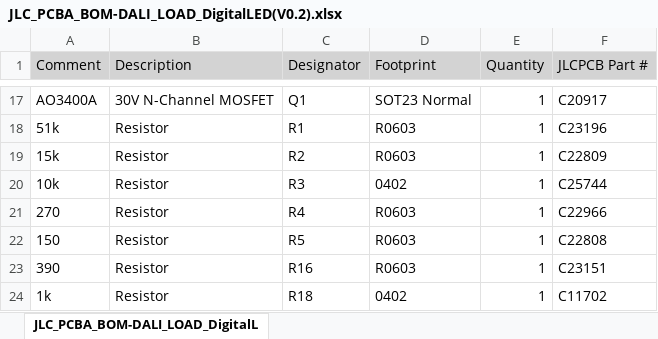
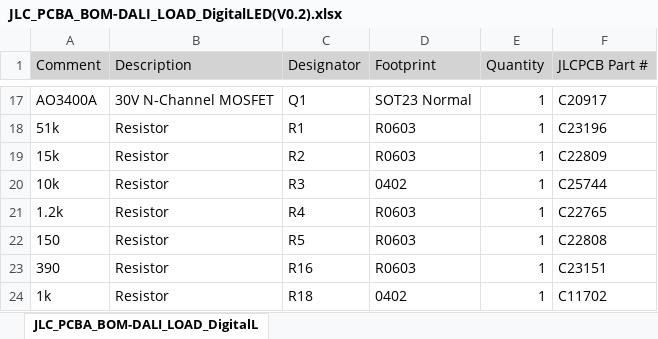
Before and after one commit to cad435/OpenDALI_EVG, an Excel workbook: Hardware/DALI_Load_250W_DigitalLED/JLC_PCBA_BOM-DALI_LOAD_DigitalLED(V0.2).xlsx, sheet JLC_PCBA_BOM-DALI_LOAD_DigitalL, drawn as a sheet; only a part is shown, gaps mark what is left out; values as stored, in another font and other column widths than the file's, no borders; the diff names each change by its address in the sheet, - before the commit and + after, or states it on an @@ line.

```diff
--- a/Hardware/DALI_Load_250W_DigitalLED/JLC_PCBA_BOM-DALI_LOAD_DigitalLED(V0.2).xlsx (sheet JLC_PCBA_BOM-DALI_LOAD_DigitalL)
+++ b/Hardware/DALI_Load_250W_DigitalLED/JLC_PCBA_BOM-DALI_LOAD_DigitalLED(V0.2).xlsx (sheet JLC_PCBA_BOM-DALI_LOAD_DigitalL)
-A21 (Comment): 270
+A21 (Comment): 1.2k
-F21 (JLCPCB Part #): C22966
+F21 (JLCPCB Part #): C22765
```
Also changed, not shown: Hardware/DALI_Load_250W_DigitalLED/JLC_PCBA_CPL-DALI_LOAD_DigitalLED(V0.2).xlsx, 3 other files.
